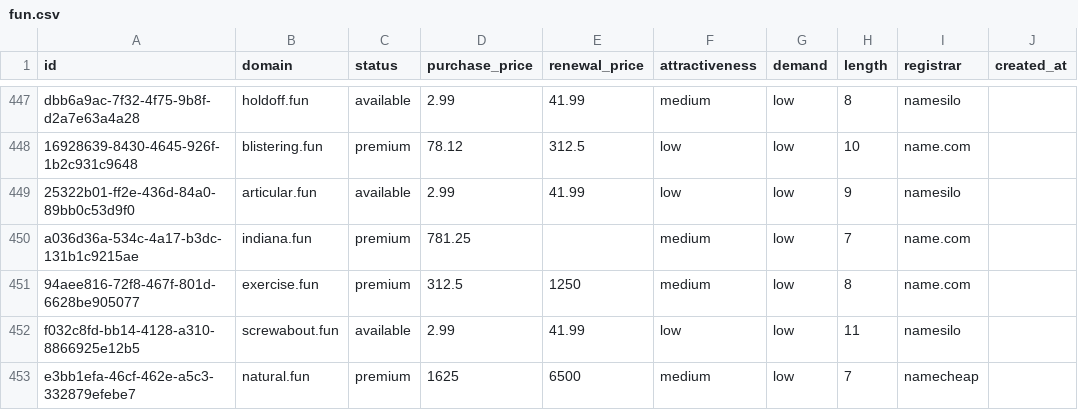
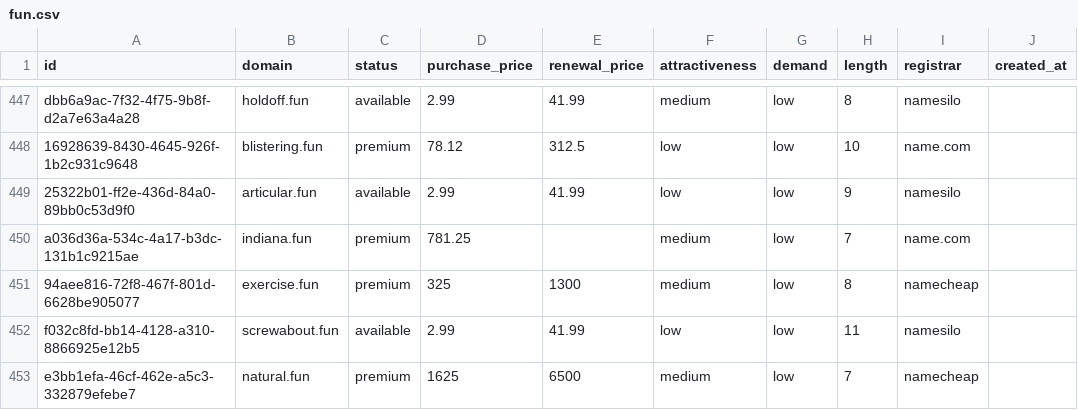
Before and after one commit to UniqueDomains/fun-oneword-domains, a CSV file: fun.csv, drawn as a sheet; only a part is shown, gaps mark what is left out; the diff names each change by its address in the sheet, - before the commit and + after, or states it on an @@ line.

Commit message:
Domains update

```diff
--- a/fun.csv
+++ b/fun.csv
-D451 (purchase_price): 312.5
+D451 (purchase_price): 325
-E451 (renewal_price): 1250
+E451 (renewal_price): 1300
-I451 (registrar): name.com
+I451 (registrar): namecheap
```
Also changed, not shown: 4 other files.
